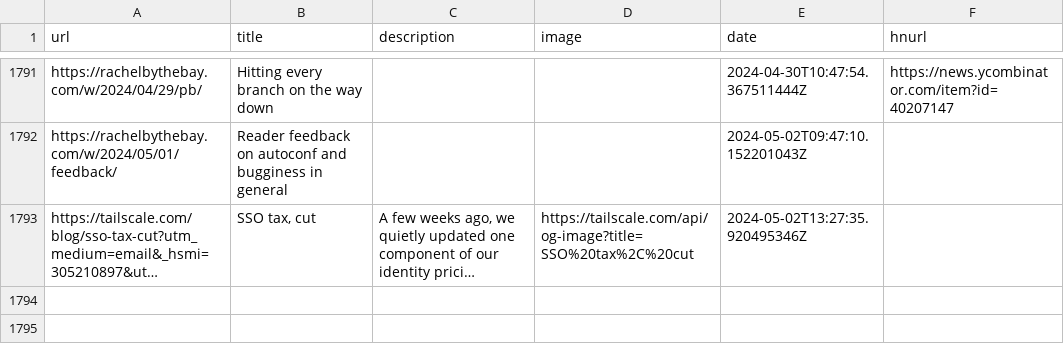
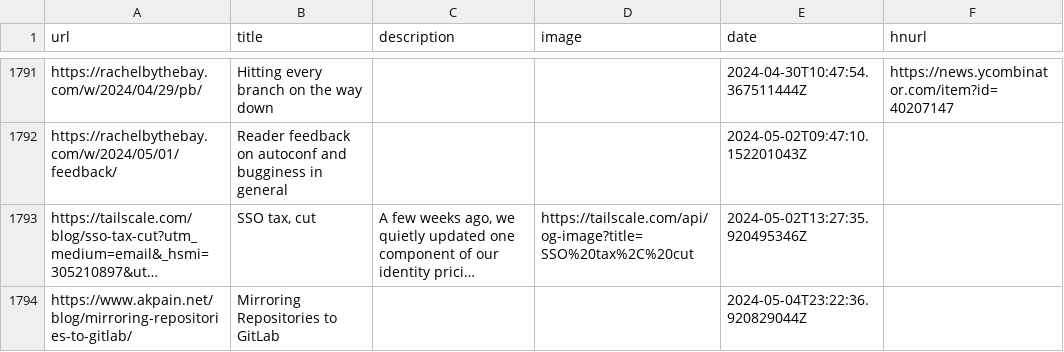
Before and after one commit to codemicro/readingList, a CSV file: readingList.csv, drawn as a sheet; only a part is shown, gaps mark what is left out; long unchanged cells end in …; the diff names each change by its address in the sheet, - before the commit and + after, or states it on an @@ line.

Commit message:
Automatic reading list update

```diff
--- a/readingList.csv
+++ b/readingList.csv
+row 1794: https://www.akpain.net/blog/mirroring-repositories-to-gitlab/ | Mirroring Repositories to GitLab |  |  | 2024-05-04T23:22:36.920829044Z
```
